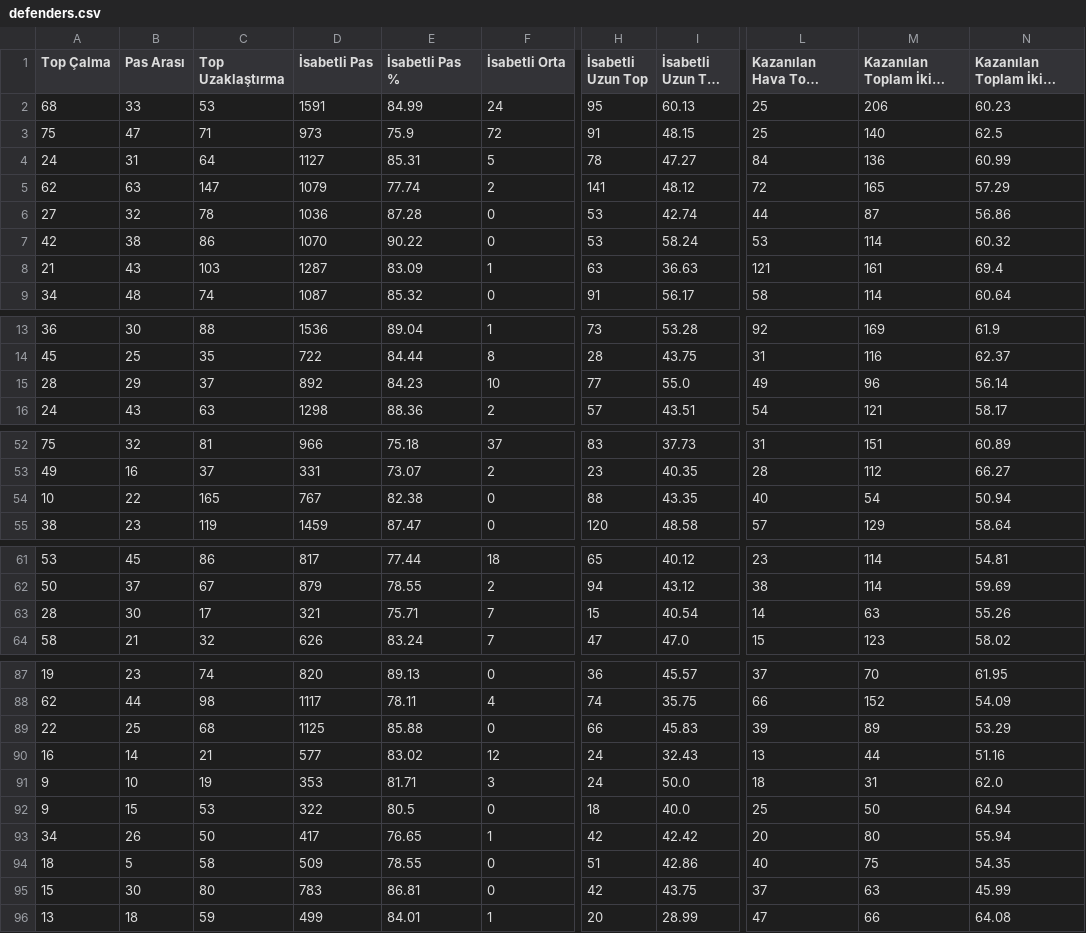
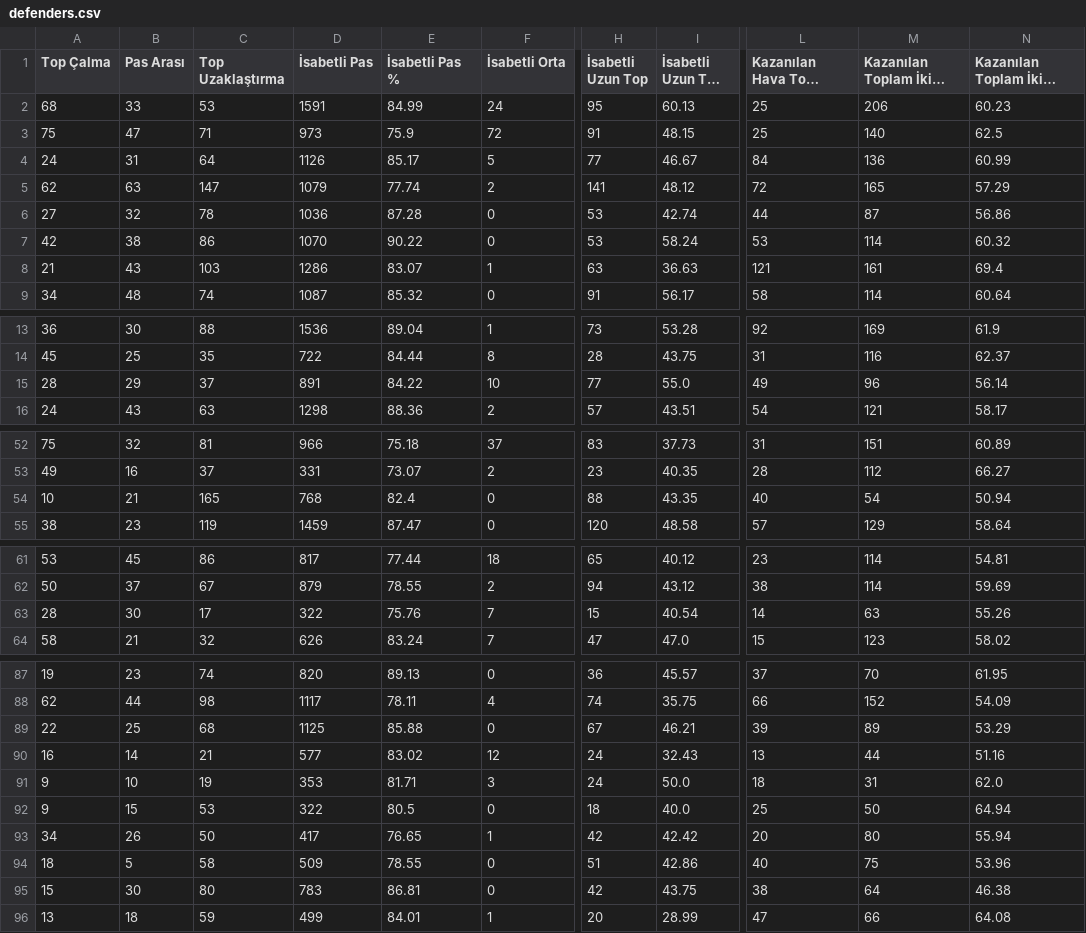
Before and after one commit to scatterradarcsv/csv_scatter_radar_total, a CSV file: defenders.csv, drawn as a sheet; only a part is shown, gaps mark what is left out; long unchanged cells end in …; the diff names each change by its address in the sheet, - before the commit and + after, or states it on an @@ line.

Commit message:
Updated defenders.csv

```diff
--- a/defenders.csv
+++ b/defenders.csv
-D4 (İsabetli Pas): 1127
+D4 (İsabetli Pas): 1126
-E4 (İsabetli Pas %): 85.31
+E4 (İsabetli Pas %): 85.17
-H4 (İsabetli Uzun Top): 78
+H4 (İsabetli Uzun Top): 77
-I4 (İsabetli Uzun Top %): 47.27
+I4 (İsabetli Uzun Top %): 46.67
-D8 (İsabetli Pas): 1287
+D8 (İsabetli Pas): 1286
-E8 (İsabetli Pas %): 83.09
+E8 (İsabetli Pas %): 83.07
-D15 (İsabetli Pas): 892
+D15 (İsabetli Pas): 891
-E15 (İsabetli Pas %): 84.23
+E15 (İsabetli Pas %): 84.22
-B54 (Pas Arası): 22
+B54 (Pas Arası): 21
-D54 (İsabetli Pas): 767
+D54 (İsabetli Pas): 768
-E54 (İsabetli Pas %): 82.38
+E54 (İsabetli Pas %): 82.4
-D63 (İsabetli Pas): 321
+D63 (İsabetli Pas): 322
-E63 (İsabetli Pas %): 75.71
+E63 (İsabetli Pas %): 75.76
-H89 (İsabetli Uzun Top): 66
+H89 (İsabetli Uzun Top): 67
-I89 (İsabetli Uzun Top %): 45.83
+I89 (İsabetli Uzun Top %): 46.21
-N94: 54.35
+N94: 53.96
-L95 (Kazanılan Hava Topu Mücadelesi): 37
+L95 (Kazanılan Hava Topu Mücadelesi): 38
-M95 (Kazanılan Toplam İkili Mücadele): 63
+M95 (Kazanılan Toplam İkili Mücadele): 64
-N95: 45.99
+N95: 46.38
```
